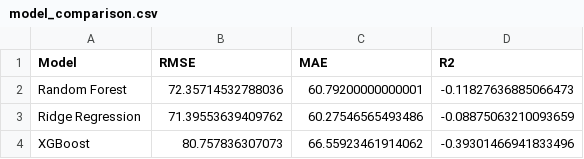
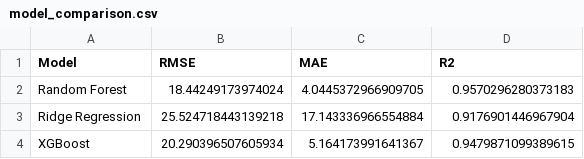
Before and after one commit to UzairAli678/aqi-predictor-lahore, a CSV file: data/model_comparison.csv, drawn as a sheet.

```diff
--- a/data/model_comparison.csv
+++ b/data/model_comparison.csv
@@ -1,4 +1,4 @@
 Model,RMSE,MAE,R2
-Random Forest,72.35714532788036,60.79200000000001,-0.11827636885066473
-Ridge Regression,71.39553639409762,60.27546565493486,-0.08875063210093659
-XGBoost,80.757836307073,66.55923461914062,-0.39301466941833496
+Random Forest,18.44249173974024,4.0445372966909705,0.9570296280373183
+Ridge Regression,25.524718443139218,17.143336966554884,0.9176901446967904
+XGBoost,20.290396507605934,5.164173991641367,0.9479871099389615
```
Also changed, not shown: 6 other files.
